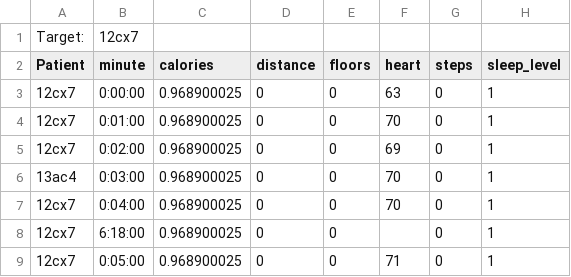
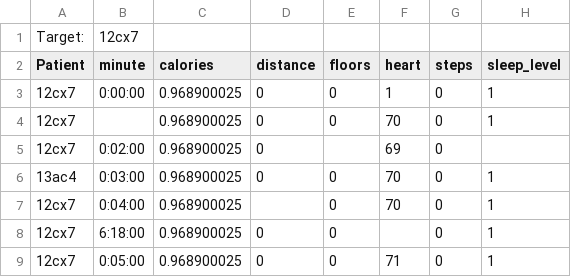
Before and after one commit to JW-934/CptS122, a CSV file: Programming Assignments/PA1 (Fitbit Data)/PA1 (Fitbit Data)/TestData.csv, drawn as a sheet.

```diff
--- a/Programming Assignments/PA1 (Fitbit Data)/PA1 (Fitbit Data)/TestData.csv
+++ b/Programming Assignments/PA1 (Fitbit Data)/PA1 (Fitbit Data)/TestData.csv
@@ -2,7 +2,7 @@ Target: ,12cx7,,,,,,
 Patient,minute,calories,distance,floors,heart,steps,sleep_level
-12cx7,0:00:00,0.968900025,0,0,63,0,1
-12cx7,0:01:00,0.968900025,0,0,70,0,1
-12cx7,0:02:00,0.968900025,0,0,69,0,1
+12cx7,0:00:00,0.968900025,0,0,1,0,1
+12cx7,,0.968900025,0,0,70,0,1
+12cx7,0:02:00,0.968900025,0,,69,0,
 13ac4,0:03:00,0.968900025,0,0,70,0,1
-12cx7,0:04:00,0.968900025,0,0,70,0,1
+12cx7,0:04:00,0.968900025,,0,70,0,1
 12cx7,6:18:00,0.968900025,0,0,,0,1
```
Also changed, not shown: 3 other files.
